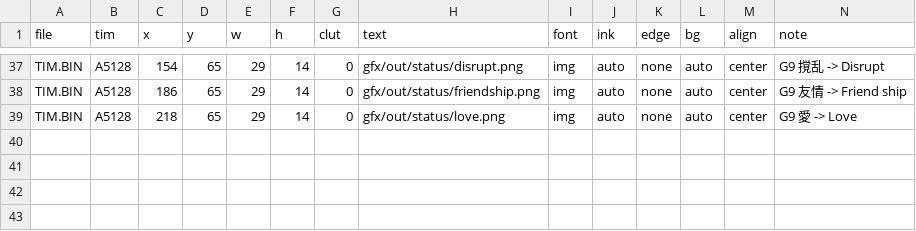
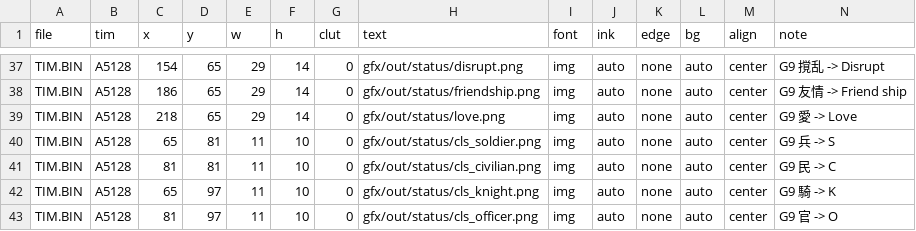
Before and after one commit to minhnhattonthat/shin-masou-kishin-panzer-warfare-en, a TSV file: gfx/status.tsv, drawn as a sheet; only a part is shown, gaps mark what is left out.

```diff
--- a/gfx/status.tsv
+++ b/gfx/status.tsv
@@ -39 +39,5 @@ TIM.BIN	A5128	186	65	29	14	0	gfx/out/status/friendship.png	img	auto	none	auto	ce
 TIM.BIN	A5128	218	65	29	14	0	gfx/out/status/love.png	img	auto	none	auto	center	G9 愛 -> Love
+TIM.BIN	A5128	65	81	11	10	0	gfx/out/status/cls_soldier.png	img	auto	none	auto	center	G9 兵 -> S
+TIM.BIN	A5128	81	81	11	10	0	gfx/out/status/cls_civilian.png	img	auto	none	auto	center	G9 民 -> C
+TIM.BIN	A5128	65	97	11	10	0	gfx/out/status/cls_knight.png	img	auto	none	auto	center	G9 騎 -> K
+TIM.BIN	A5128	81	97	11	10	0	gfx/out/status/cls_officer.png	img	auto	none	auto	center	G9 官 -> O
```
Also changed, not shown: gfx/mapui.tsv, 18 other files.
